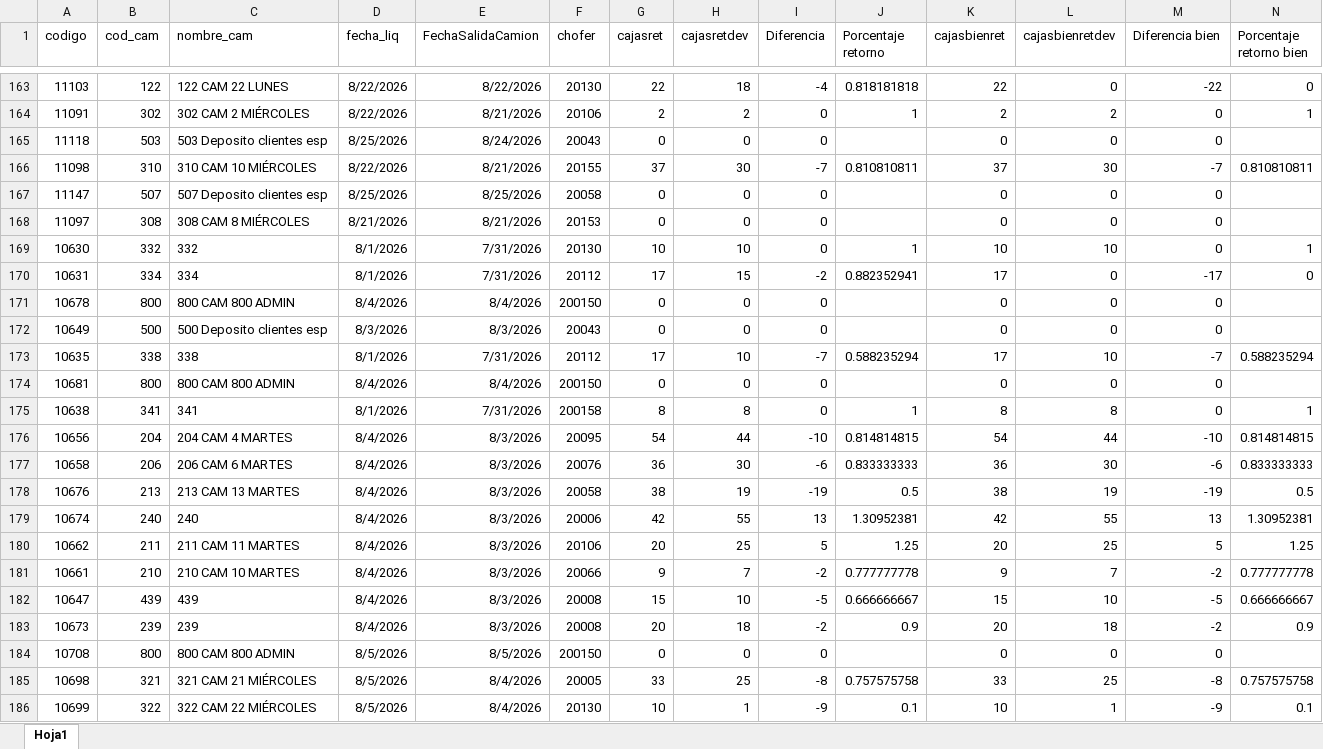
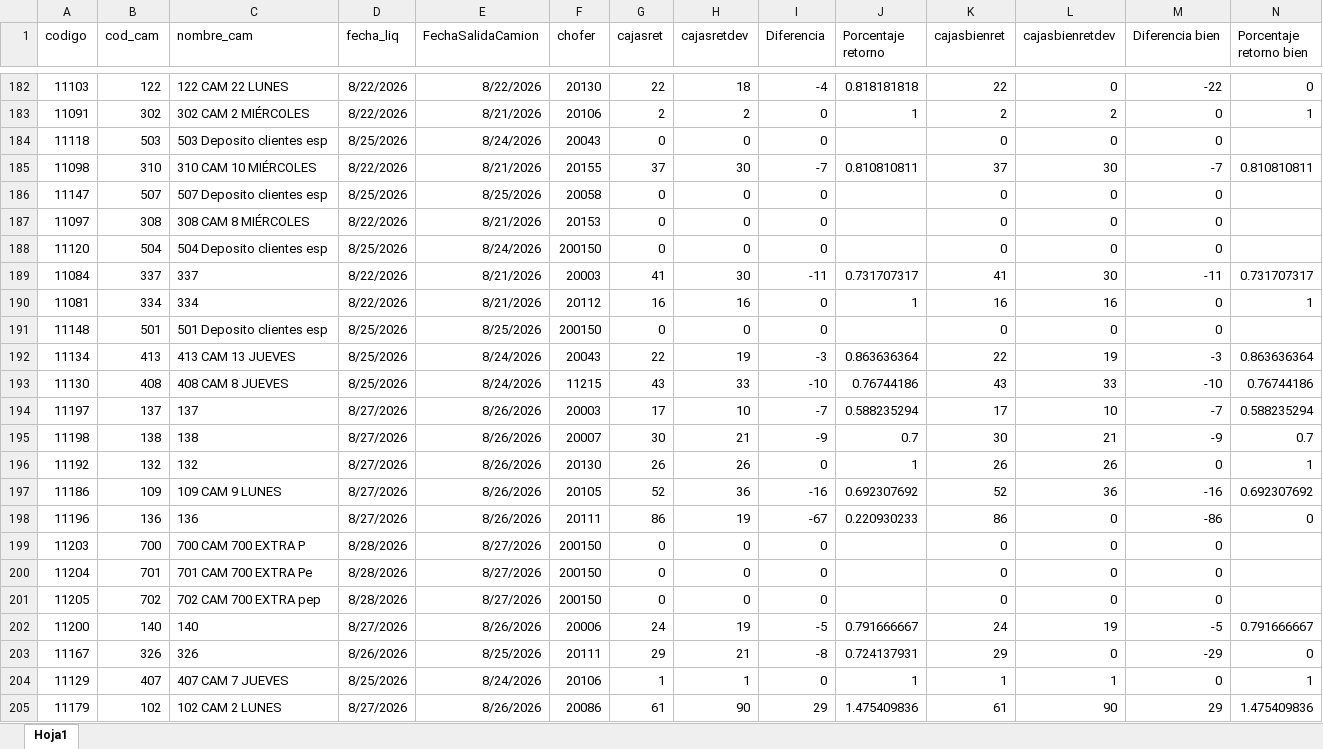
Before and after one commit to Nodus-app/sistema-operativo-nodus, an Excel workbook: data/cartones.xlsx, sheet Hoja1, drawn as a sheet; only a part is shown, gaps mark what is left out; the shorter side is filled out with more unchanged rows; values as stored, in another font and other column widths than the file's, no borders; addresses are those after the commit; rows hold the shown columns only; the diff covers the shown part only; the diff names each change by its address in the sheet, - before the commit and + after, or states it on an @@ line.

```diff
--- a/data/cartones.xlsx (sheet Hoja1)
+++ b/data/cartones.xlsx (sheet Hoja1)
-D187 (fecha_liq): 8/21/2026
+D187 (fecha_liq): 8/22/2026
+row 188: 11120 | 504 | 504 Deposito clientes esp | 8/25/2026 | 8/24/2026 | 200150 | 0 | 0 | 0 |  | 0 | 0 | 0
@@ row 107 moved to row 189: 11084 @@
+row 190: 11081 | 334 | 334 | 8/22/2026 | 8/21/2026 | 20112 | 16 | 16 | 0 | 1 | 16 | 16 | 0 | 1
+row 191: 11148 | 501 | 501 Deposito clientes esp | 8/25/2026 | 8/25/2026 | 200150 | 0 | 0 | 0 |  | 0 | 0 | 0
+row 192: 11134 | 413 | 413 CAM 13 JUEVES | 8/25/2026 | 8/24/2026 | 20043 | 22 | 19 | -3 | 0.863636364 | 22 | 19 | -3 | 0.863636364
+row 193: 11130 | 408 | 408 CAM 8 JUEVES | 8/25/2026 | 8/24/2026 | 11215 | 43 | 33 | -10 | 0.76744186 | 43 | 33 | -10 | 0.76744186
+row 194: 11197 | 137 | 137 | 8/27/2026 | 8/26/2026 | 20003 | 17 | 10 | -7 | 0.588235294 | 17 | 10 | -7 | 0.588235294
+row 195: 11198 | 138 | 138 | 8/27/2026 | 8/26/2026 | 20007 | 30 | 21 | -9 | 0.7 | 30 | 21 | -9 | 0.7
+row 196: 11192 | 132 | 132 | 8/27/2026 | 8/26/2026 | 20130 | 26 | 26 | 0 | 1 | 26 | 26 | 0 | 1
+row 197: 11186 | 109 | 109 CAM 9 LUNES | 8/27/2026 | 8/26/2026 | 20105 | 52 | 36 | -16 | 0.692307692 | 52 | 36 | -16 | 0.692307692
+row 198: 11196 | 136 | 136 | 8/27/2026 | 8/26/2026 | 20111 | 86 | 19 | -67 | 0.220930233 | 86 | 0 | -86 | 0
+row 199: 11203 | 700 | 700 CAM 700 EXTRA P | 8/28/2026 | 8/27/2026 | 200150 | 0 | 0 | 0 |  | 0 | 0 | 0
+row 200: 11204 | 701 | 701 CAM 700 EXTRA Pe | 8/28/2026 | 8/27/2026 | 200150 | 0 | 0 | 0 |  | 0 | 0 | 0
+row 201: 11205 | 702 | 702 CAM 700 EXTRA pep | 8/28/2026 | 8/27/2026 | 200150 | 0 | 0 | 0 |  | 0 | 0 | 0
+row 202: 11200 | 140 | 140 | 8/27/2026 | 8/26/2026 | 20006 | 24 | 19 | -5 | 0.791666667 | 24 | 19 | -5 | 0.791666667
+row 203: 11167 | 326 | 326 | 8/26/2026 | 8/25/2026 | 20111 | 29 | 21 | -8 | 0.724137931 | 29 | 0 | -29 | 0
+row 204: 11129 | 407 | 407 CAM 7 JUEVES | 8/25/2026 | 8/24/2026 | 20106 | 1 | 1 | 0 | 1 | 1 | 1 | 0 | 1
+row 205: 11179 | 102 | 102 CAM 2 LUNES | 8/27/2026 | 8/26/2026 | 20086 | 61 | 90 | 29 | 1.475409836 | 61 | 90 | 29 | 1.475409836
```
Also changed, not shown: 84 added rows, 16 removed rows and 111 edited cells elsewhere in this sheet, data/Registro_de_Rechazos.xlsx, data/comision_chofer.xlsx.
